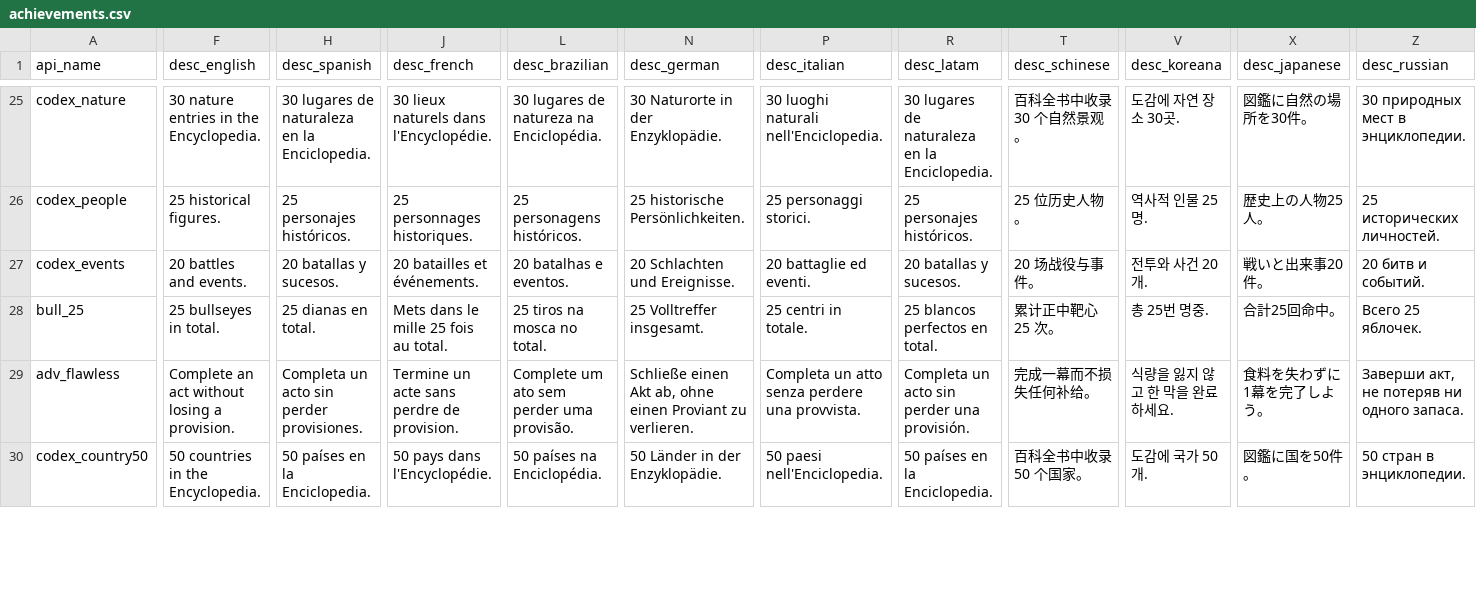
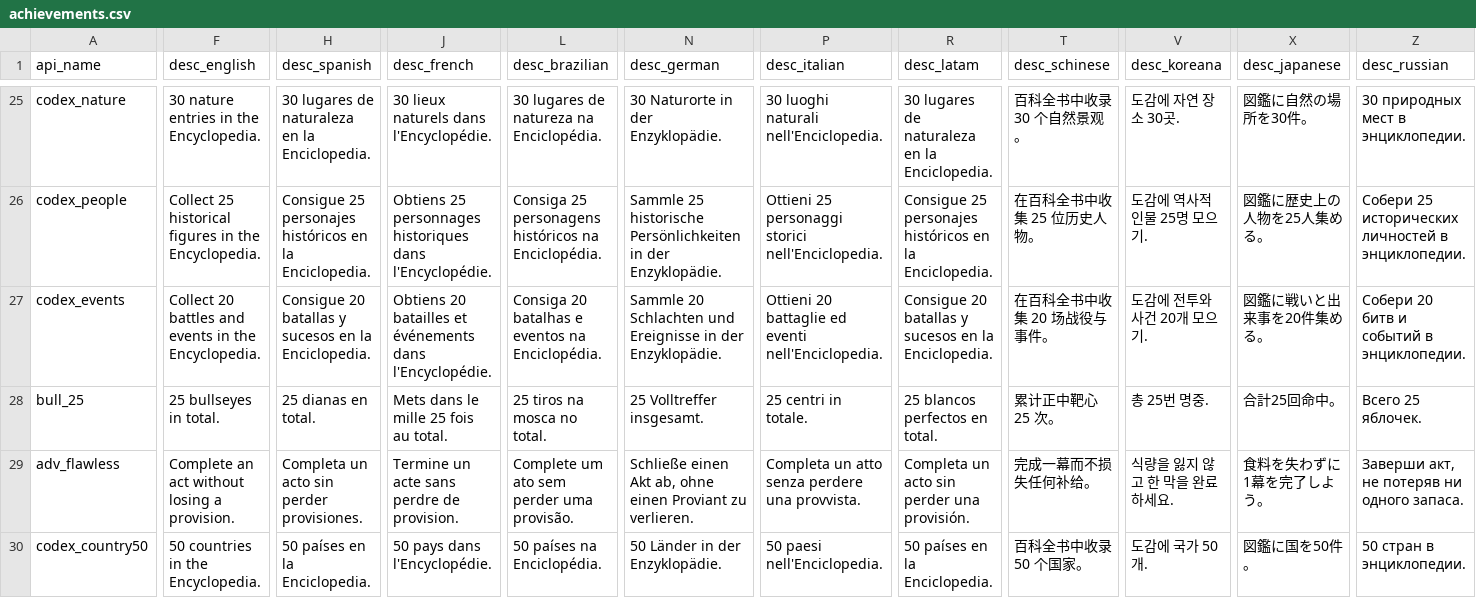
Before and after one commit to xWensel/geolite, a CSV file: docs/steam/achievements.csv, drawn as a sheet; only a part is shown, gaps mark what is left out; the diff covers the shown part only; the diff names each change by its address in the sheet, - before the commit and + after, or states it on an @@ line.

```diff
--- a/docs/steam/achievements.csv
+++ b/docs/steam/achievements.csv
-F26 (desc_english): 25 historical figures.
+F26 (desc_english): Collect 25 historical figures in the Encyclopedia.
-H26 (desc_spanish): 25 personajes históricos.
+H26 (desc_spanish): Consigue 25 personajes históricos en la Enciclopedia.
-J26 (desc_french): 25 personnages historiques.
+J26 (desc_french): Obtiens 25 personnages historiques dans l'Encyclopédie.
-L26 (desc_brazilian): 25 personagens históricos.
+L26 (desc_brazilian): Consiga 25 personagens históricos na Enciclopédia.
-N26 (desc_german): 25 historische Persönlichkeiten.
+N26 (desc_german): Sammle 25 historische Persönlichkeiten in der Enzyklopädie.
-P26 (desc_italian): 25 personaggi storici.
+P26 (desc_italian): Ottieni 25 personaggi storici nell'Enciclopedia.
-R26 (desc_latam): 25 personajes históricos.
+R26 (desc_latam): Consigue 25 personajes históricos en la Enciclopedia.
-T26 (desc_schinese): 25 位历史人物。
+T26 (desc_schinese): 在百科全书中收集 25 位历史人物。
-V26 (desc_koreana): 역사적 인물 25명.
+V26 (desc_koreana): 도감에 역사적 인물 25명 모으기.
-X26 (desc_japanese): 歴史上の人物25人。
+X26 (desc_japanese): 図鑑に歴史上の人物を25人集める。
-Z26 (desc_russian): 25 исторических личностей.
+Z26 (desc_russian): Собери 25 исторических личностей в энциклопедии.
-F27 (desc_english): 20 battles and events.
+F27 (desc_english): Collect 20 battles and events in the Encyclopedia.
-H27 (desc_spanish): 20 batallas y sucesos.
+H27 (desc_spanish): Consigue 20 batallas y sucesos en la Enciclopedia.
-J27 (desc_french): 20 batailles et événements.
+J27 (desc_french): Obtiens 20 batailles et événements dans l'Encyclopédie.
-L27 (desc_brazilian): 20 batalhas e eventos.
+L27 (desc_brazilian): Consiga 20 batalhas e eventos na Enciclopédia.
-N27 (desc_german): 20 Schlachten und Ereignisse.
+N27 (desc_german): Sammle 20 Schlachten und Ereignisse in der Enzyklopädie.
-P27 (desc_italian): 20 battaglie ed eventi.
+P27 (desc_italian): Ottieni 20 battaglie ed eventi nell'Enciclopedia.
-R27 (desc_latam): 20 batallas y sucesos.
+R27 (desc_latam): Consigue 20 batallas y sucesos en la Enciclopedia.
-T27 (desc_schinese): 20 场战役与事件。
+T27 (desc_schinese): 在百科全书中收集 20 场战役与事件。
-V27 (desc_koreana): 전투와 사건 20개.
+V27 (desc_koreana): 도감에 전투와 사건 20개 모으기.
-X27 (desc_japanese): 戦いと出来事20件。
+X27 (desc_japanese): 図鑑に戦いと出来事を20件集める。
-Z27 (desc_russian): 20 битв и событий.
+Z27 (desc_russian): Собери 20 битв и событий в энциклопедии.
```
Also changed, not shown: 134 edited cells elsewhere in this file, 19 other files.
